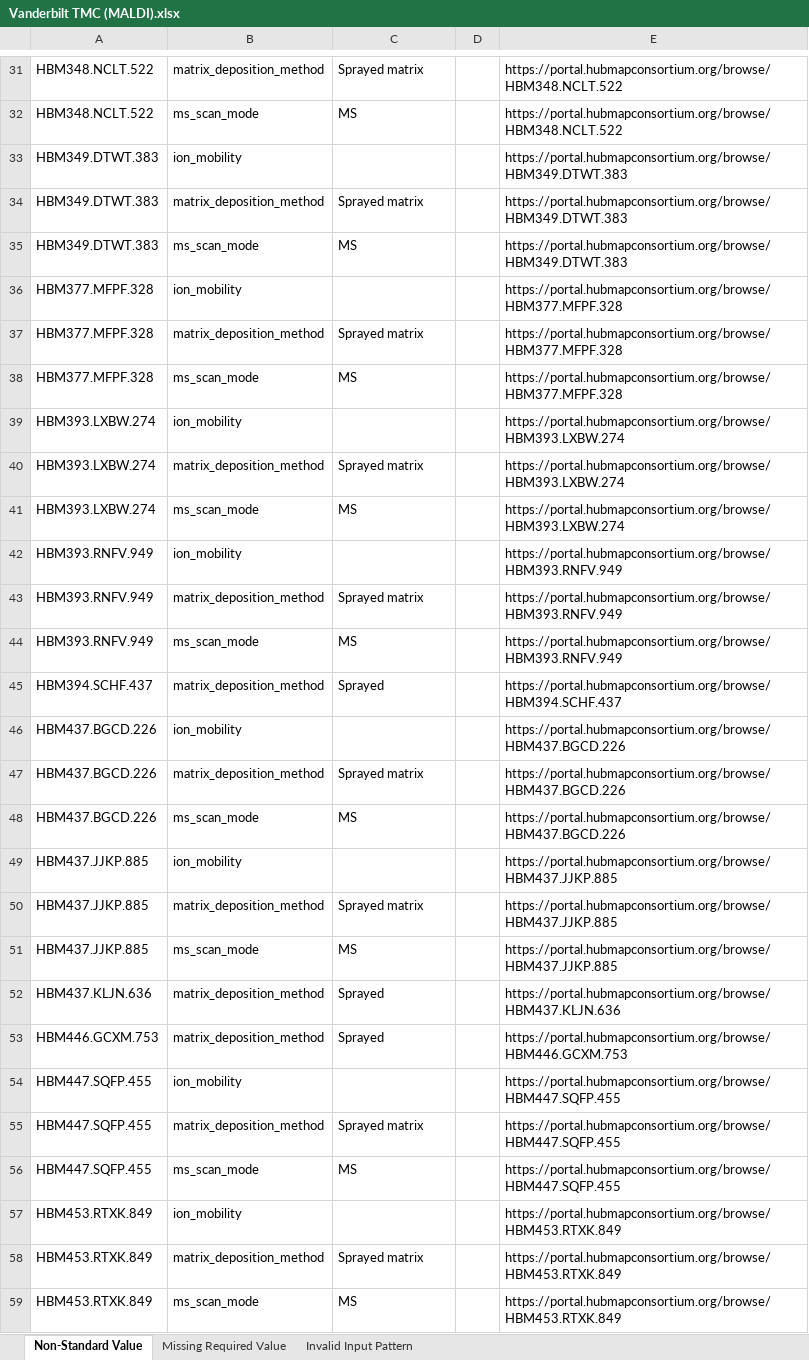
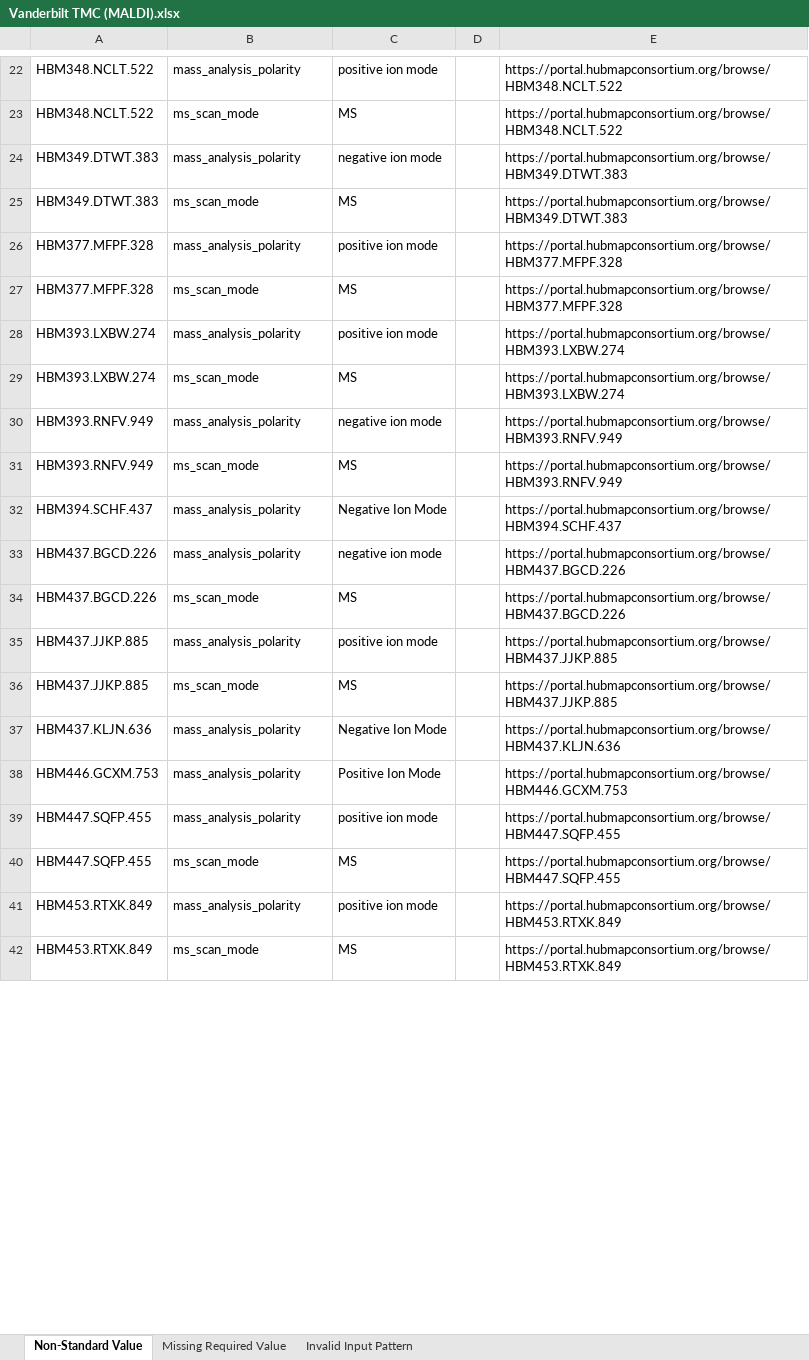
Before and after one commit to hubmapconsortium/reharmonize-legacy-metadata, an Excel workbook: metadata/maldi/todo/Vanderbilt TMC (MALDI).xlsx, sheet Non-Standard Value, drawn as a sheet; only a part is shown, gaps mark what is left out; values as stored, in another font and other column widths than the file's, no borders; removed rows and columns are numbered as before the commit, all else as after; the diff covers the shown part only; the diff names each change by its address in the sheet, - before the commit and + after, or states it on an @@ line.

```diff
--- a/metadata/maldi/todo/Vanderbilt TMC (MALDI).xlsx (sheet Non-Standard Value)
+++ b/metadata/maldi/todo/Vanderbilt TMC (MALDI).xlsx (sheet Non-Standard Value)
-B22: matrix_deposition_method
+B22: mass_analysis_polarity
-C22: Sprayed matrix
+C22: positive ion mode
-row 33: HBM349.DTWT.383 | ion_mobility |  |  | https://portal.hubmapconsortium.org/browse/HBM349.DTWT.383
-B24: matrix_deposition_method
+B24: mass_analysis_polarity
-C24: Sprayed matrix
+C24: negative ion mode
-row 36: HBM377.MFPF.328 | ion_mobility |  |  | https://portal.hubmapconsortium.org/browse/HBM377.MFPF.328
-B26: matrix_deposition_method
+B26: mass_analysis_polarity
-C26: Sprayed matrix
+C26: positive ion mode
-row 39: HBM393.LXBW.274 | ion_mobility |  |  | https://portal.hubmapconsortium.org/browse/HBM393.LXBW.274
-B28: matrix_deposition_method
+B28: mass_analysis_polarity
-C28: Sprayed matrix
+C28: positive ion mode
-row 42: HBM393.RNFV.949 | ion_mobility |  |  | https://portal.hubmapconsortium.org/browse/HBM393.RNFV.949
-B30: matrix_deposition_method
+B30: mass_analysis_polarity
-C30: Sprayed matrix
+C30: negative ion mode
-B32: matrix_deposition_method
+B32: mass_analysis_polarity
-C32: Sprayed
+C32: Negative Ion Mode
-row 46: HBM437.BGCD.226 | ion_mobility |  |  | https://portal.hubmapconsortium.org/browse/HBM437.BGCD.226
-B33: matrix_deposition_method
+B33: mass_analysis_polarity
-C33: Sprayed matrix
+C33: negative ion mode
-row 49: HBM437.JJKP.885 | ion_mobility |  |  | https://portal.hubmapconsortium.org/browse/HBM437.JJKP.885
-B35: matrix_deposition_method
+B35: mass_analysis_polarity
-C35: Sprayed matrix
+C35: positive ion mode
-B37:B38: matrix_deposition_method
+B37:B38: mass_analysis_polarity
-C37: Sprayed
+C37: Negative Ion Mode
-C38: Sprayed
+C38: Positive Ion Mode
-row 54: HBM447.SQFP.455 | ion_mobility |  |  | https://portal.hubmapconsortium.org/browse/HBM447.SQFP.455
-B39: matrix_deposition_method
+B39: mass_analysis_polarity
-C39: Sprayed matrix
+C39: positive ion mode
-row 57: HBM453.RTXK.849 | ion_mobility |  |  | https://portal.hubmapconsortium.org/browse/HBM453.RTXK.849
-B41: matrix_deposition_method
+B41: mass_analysis_polarity
-C41: Sprayed matrix
+C41: positive ion mode
```
Also changed, not shown: 58 removed rows and 160 edited cells elsewhere in this sheet, metadata/maldi/todo/TTD - Pacific Northwest National Laboratory (MALDI).xlsx.
